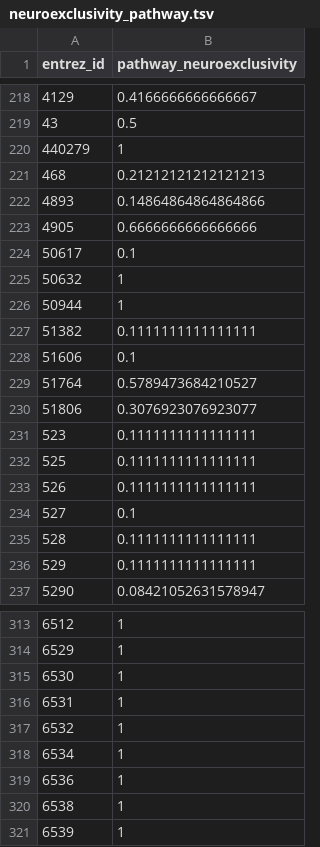
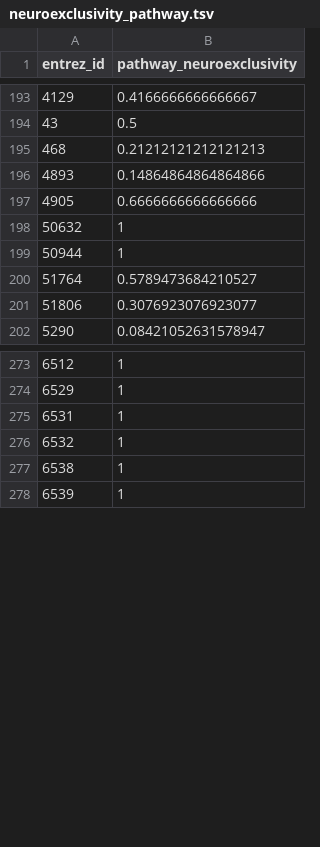
Before and after one commit to dalmolingroup/neurotransmissionevolution, a TSV file: analysis/neuroexclusivity_pathway.tsv, drawn as a sheet; only a part is shown, gaps mark what is left out; the diff covers the shown part only.

```diff
--- a/analysis/neuroexclusivity_pathway.tsv
+++ b/analysis/neuroexclusivity_pathway.tsv
@@ -219,3 +194,2 @@ entrez_id	pathway_neuroexclusivity
 43	0.5
-440279	1
 468	0.21212121212121213
@@ -223,15 +197,6 @@ entrez_id	pathway_neuroexclusivity
 4905	0.6666666666666666
-50617	0.1
 50632	1
 50944	1
-51382	0.1111111111111111
-51606	0.1
 51764	0.5789473684210527
 51806	0.3076923076923077
-523	0.1111111111111111
-525	0.1111111111111111
-526	0.1111111111111111
-527	0.1
-528	0.1111111111111111
-529	0.1111111111111111
 5290	0.08421052631578947
@@ -314,7 +274,4 @@ entrez_id	pathway_neuroexclusivity
 6529	1
-6530	1
 6531	1
 6532	1
-6534	1
-6536	1
 6538	1
```
Also changed, not shown: 44 removed rows elsewhere in this file, analysis/neuroexclusivity_expression.tsv, 41 other files.
